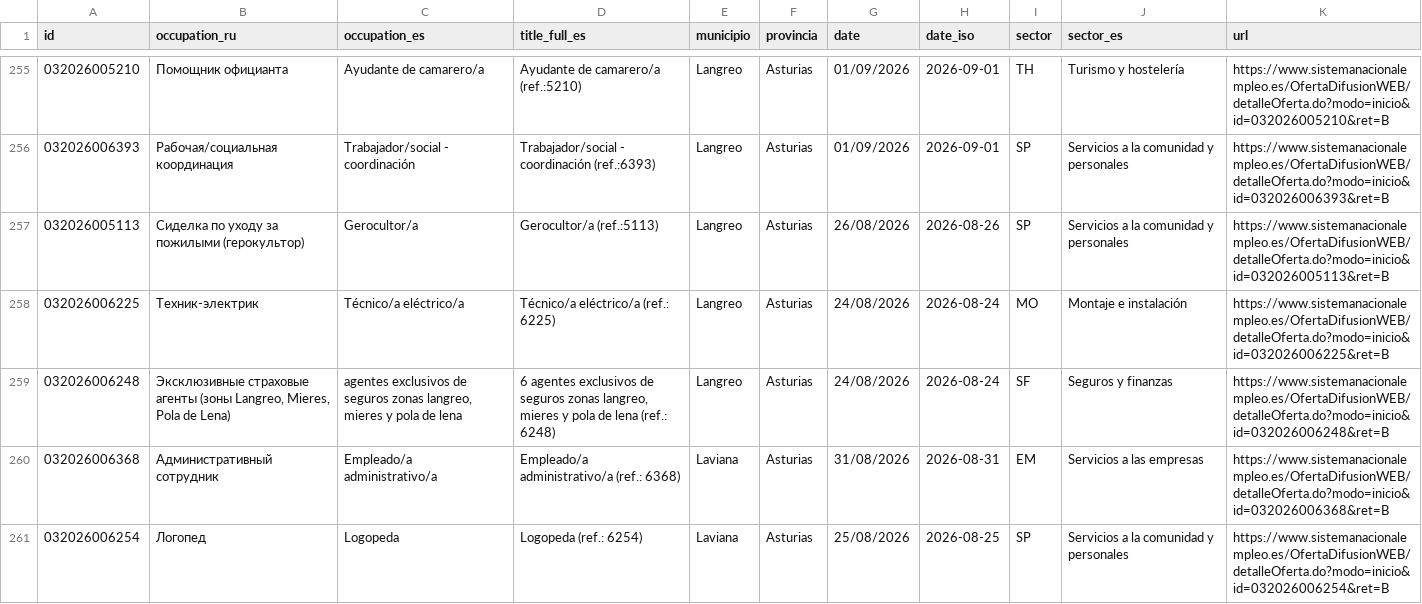
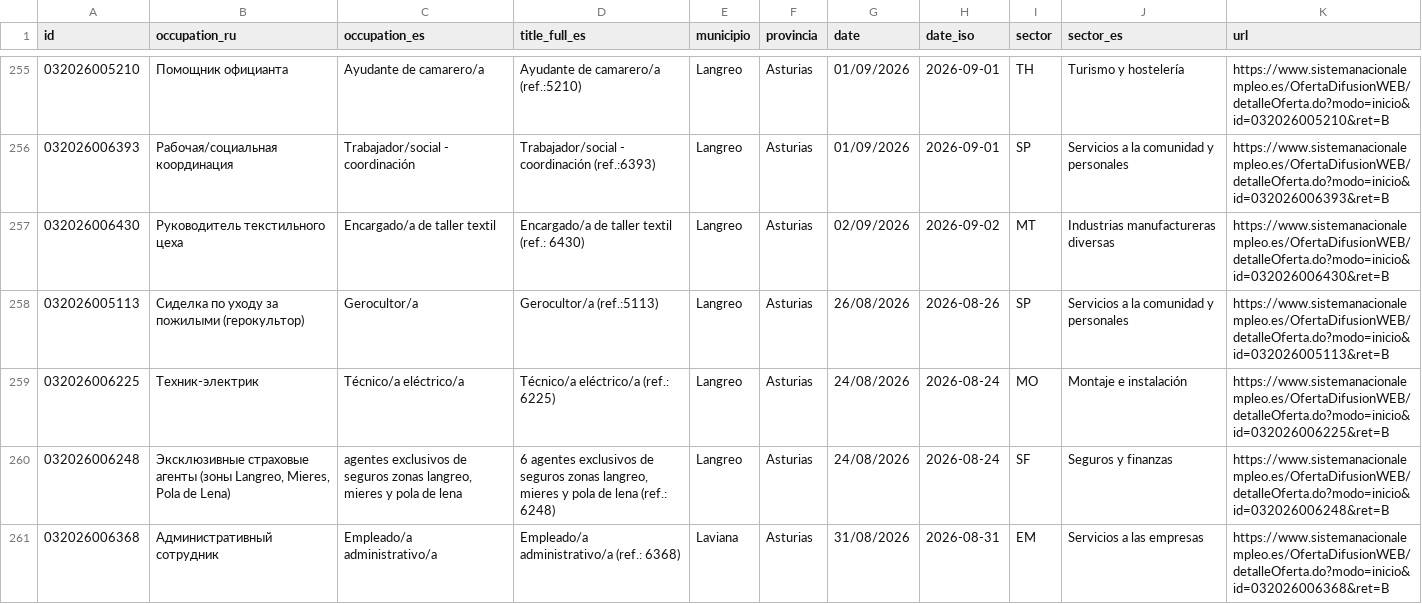
Before and after one commit to RealBuddy/sepe-jobs, a CSV file: catalog.csv, drawn as a sheet; only a part is shown, gaps mark what is left out; the shorter side is filled out with more unchanged rows; the diff covers the shown part only; the diff names each change by its address in the sheet, - before the commit and + after, or states it on an @@ line.

```diff
--- a/catalog.csv
+++ b/catalog.csv
+row 257: 032026006430 | Руководитель текстильного цеха | Encargado/a de taller textil | Encargado/a de taller textil (ref.: 6430) | Langreo | Asturias | 02/09/2026 | 2026-09-02 | MT | Industrias manufactureras diversas | https://www.sistemanacionalempleo.es/OfertaDifusionWEB/detalleOferta.do?modo=inicio&id=032026006430&ret=B
```
Also changed, not shown: 2 added rows and 2 removed rows elsewhere in this file, 8 other files.
